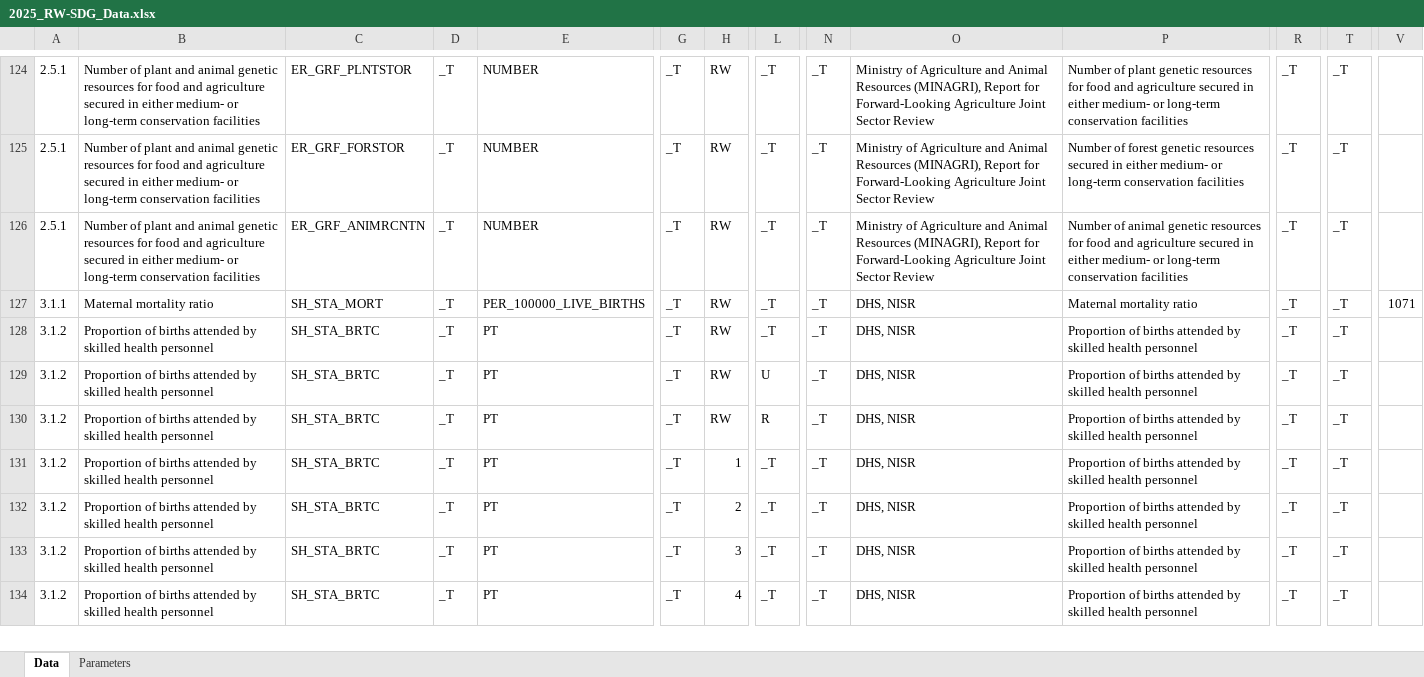
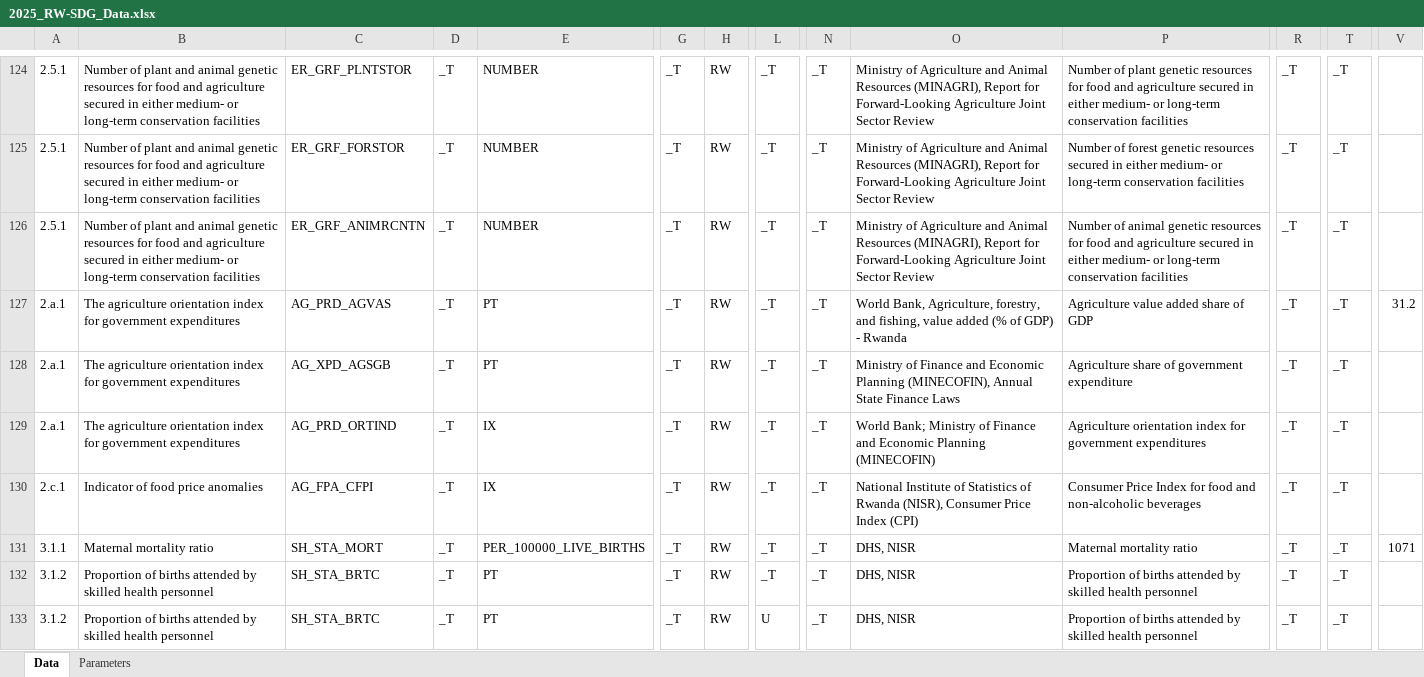
Before and after one commit to sustainabledevelopment-rwanda/sdg-data-rwanda, an Excel workbook: data/2025_RW-SDG_Data.xlsx, sheet Data, drawn as a sheet; only a part is shown, gaps mark what is left out; the shorter side is filled out with more unchanged rows; values as stored, in another font and other column widths than the file's, no borders; rows hold the shown columns only; the diff names each change by its address in the sheet, - before the commit and + after, or states it on an @@ line.

Commit message:
Update indicators 2.5.2 to 2.c.1

```diff
--- a/data/2025_RW-SDG_Data.xlsx (sheet Data)
+++ b/data/2025_RW-SDG_Data.xlsx (sheet Data)
+row 127: 2.a.1 | The agriculture orientation index for government expenditures | AG_PRD_AGVAS | _T | PT | _T | RW | _T | _T | World Bank, Agriculture, forestry, and fishing, value added (% of GDP) - Rwanda | Agriculture value added share of GDP | _T | _T | 31.2
+row 128: 2.a.1 | The agriculture orientation index for government expenditures | AG_XPD_AGSGB | _T | PT | _T | RW | _T | _T | Ministry of Finance and Economic Planning (MINECOFIN), Annual State Finance Laws | Agriculture share of government expenditure | _T | _T
+row 129: 2.a.1 | The agriculture orientation index for government expenditures | AG_PRD_ORTIND | _T | IX | _T | RW | _T | _T | World Bank; Ministry of Finance and Economic Planning (MINECOFIN) | Agriculture orientation index for government expenditures | _T | _T
+row 130: 2.c.1 | Indicator of food price anomalies | AG_FPA_CFPI | _T | IX | _T | RW | _T | _T | National Institute of Statistics of Rwanda (NISR), Consumer Price Index (CPI) | Consumer Price Index for food and non-alcoholic beverages | _T | _T
```
Also changed, not shown: 12 other files.
